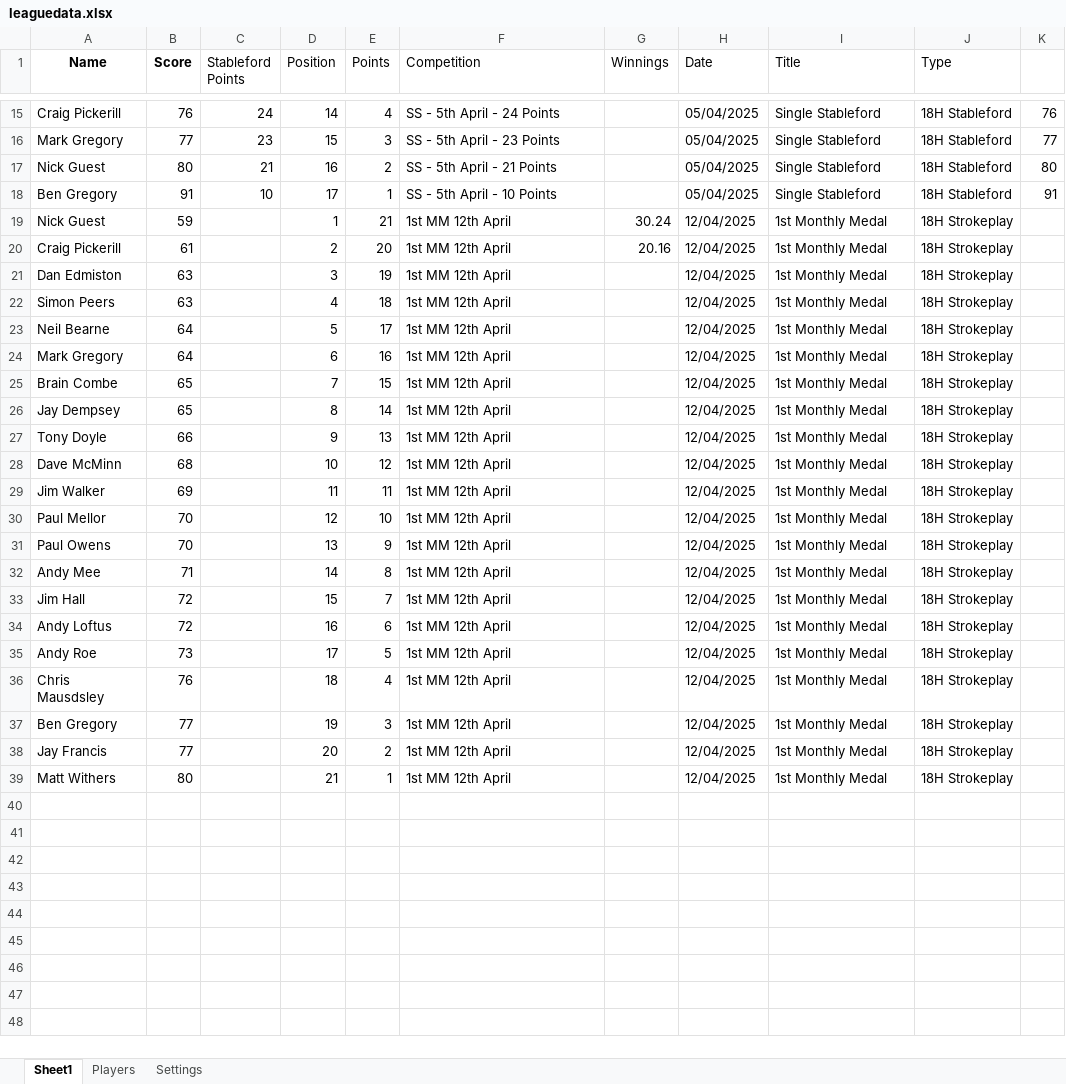
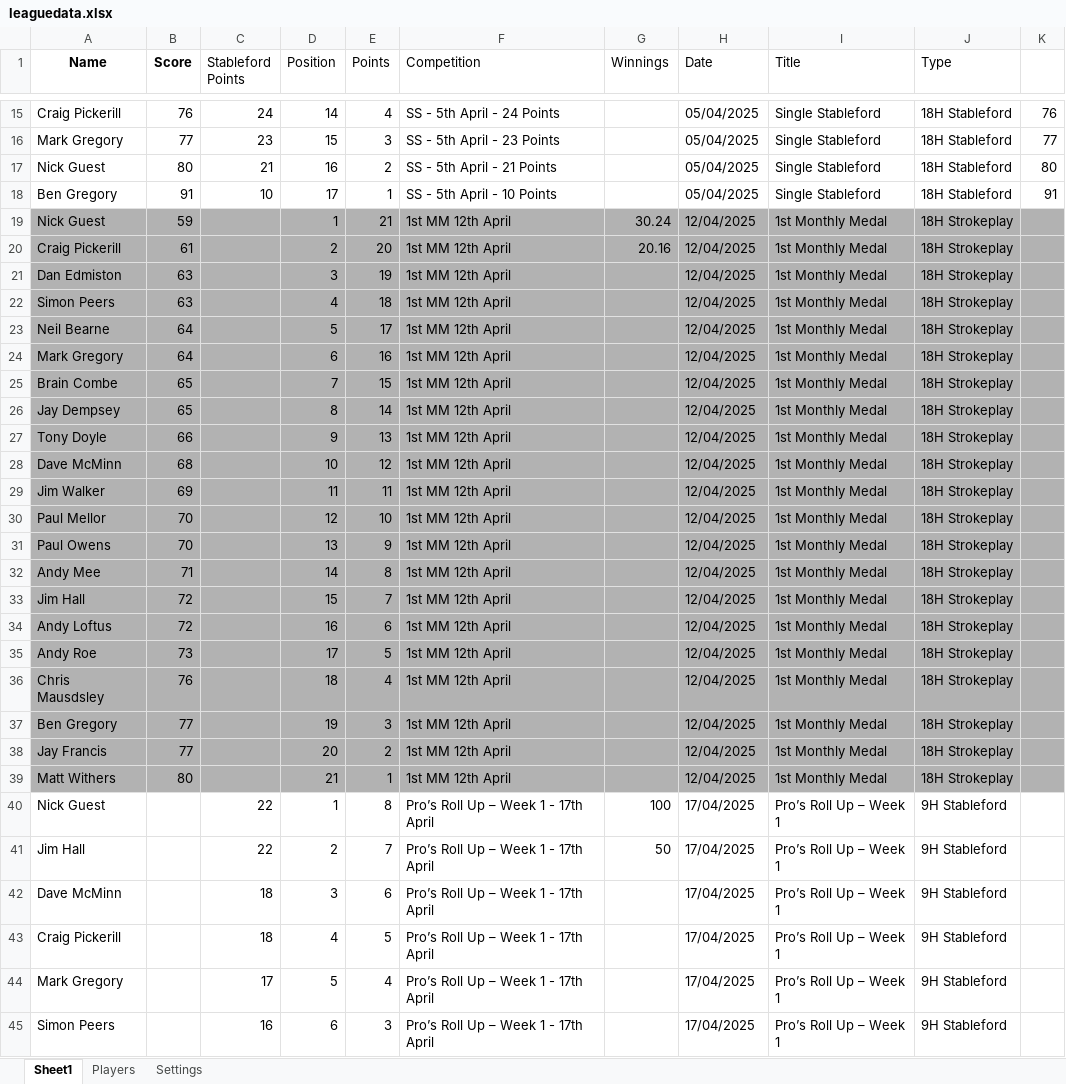
Before and after one commit to CMPtechnik/TheLeague, an Excel workbook: data/leaguedata.xlsx, sheet Sheet1, drawn as a sheet; only a part is shown, gaps mark what is left out; values as stored, in another font and other column widths than the file's, no borders; the diff covers the shown part only; the diff names each change by its address in the sheet, - before the commit and + after, or states it on an @@ line.

Commit message:
Pro's Roll up test data

```diff
--- a/data/leaguedata.xlsx (sheet Sheet1)
+++ b/data/leaguedata.xlsx (sheet Sheet1)
-A19:K39 fill: none
+A19:K39 fill: #B2B2B2
+row 40: Nick Guest |  | 22 | 1 | 8 | Pro’s Roll Up – Week 1 - 17th April | 100 | 17/04/2025 | Pro’s Roll Up – Week 1 | 9H Stableford
+row 41: Jim Hall |  | 22 | 2 | 7 | Pro’s Roll Up – Week 1 - 17th April | 50 | 17/04/2025 | Pro’s Roll Up – Week 1 | 9H Stableford
+row 42: Dave McMinn |  | 18 | 3 | 6 | Pro’s Roll Up – Week 1 - 17th April |  | 17/04/2025 | Pro’s Roll Up – Week 1 | 9H Stableford
+row 43: Craig Pickerill |  | 18 | 4 | 5 | Pro’s Roll Up – Week 1 - 17th April |  | 17/04/2025 | Pro’s Roll Up – Week 1 | 9H Stableford
+row 44: Mark Gregory |  | 17 | 5 | 4 | Pro’s Roll Up – Week 1 - 17th April |  | 17/04/2025 | Pro’s Roll Up – Week 1 | 9H Stableford
+row 45: Simon Peers |  | 16 | 6 | 3 | Pro’s Roll Up – Week 1 - 17th April |  | 17/04/2025 | Pro’s Roll Up – Week 1 | 9H Stableford
```
Also changed, not shown: 2 added rows elsewhere in this sheet, 1 other file.
